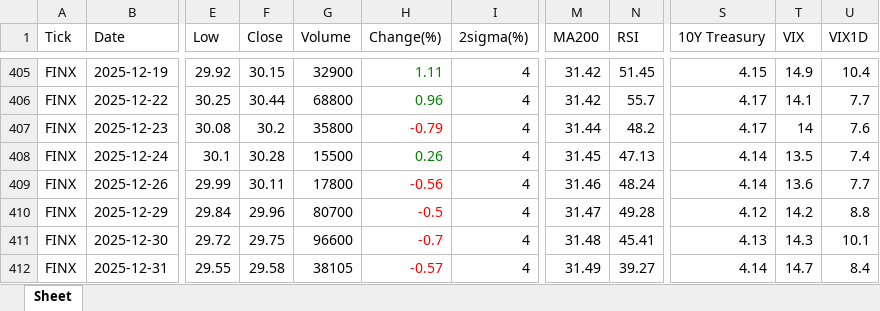
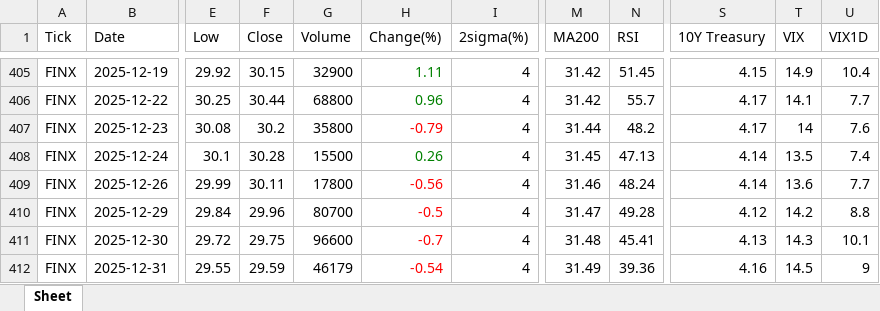
Before and after one commit to jangjb1204-sys/my-python-bot, an Excel workbook: US_stock/FINX_table.xlsx, sheet Sheet, drawn as a sheet; only a part is shown, gaps mark what is left out; values as stored, in another font and other column widths than the file's, no borders; the diff names each change by its address in the sheet, - before the commit and + after, or states it on an @@ line.

```diff
--- a/US_stock/FINX_table.xlsx (sheet Sheet)
+++ b/US_stock/FINX_table.xlsx (sheet Sheet)
-F412 (Close): 29.58
+F412 (Close): 29.59
-G412 (Volume): 38105
+G412 (Volume): 46179
-H412 (Change(%)): -0.57
+H412 (Change(%)): -0.54
-N412 (RSI): 39.27
+N412 (RSI): 39.36
-S412 (10Y Treasury): 4.14
+S412 (10Y Treasury): 4.16
-T412 (VIX): 14.7
+T412 (VIX): 14.5
-U412 (VIX1D): 8.4
+U412 (VIX1D): 9
```
Also changed, not shown: US_stock/GOLD_table.xlsx, US_stock/NASDAQ_table.xlsx, 32 other files.
